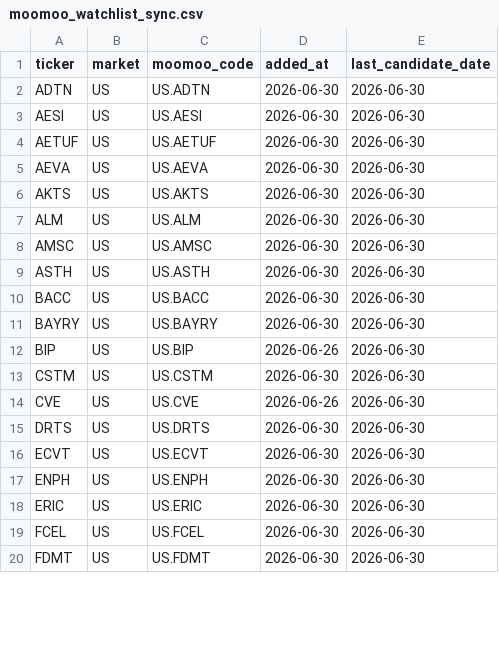
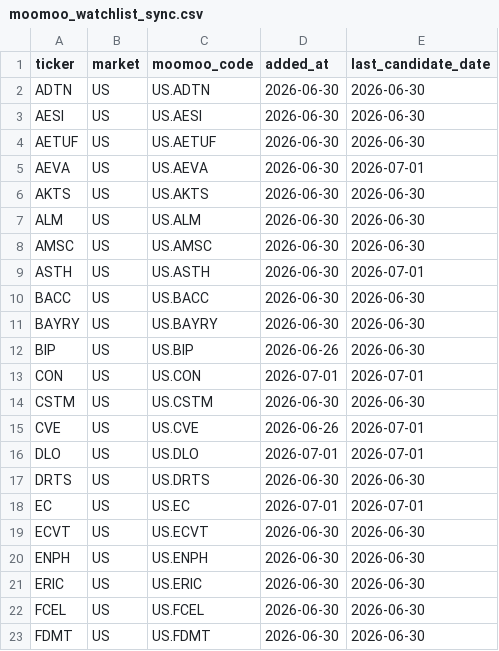
Before and after one commit to ishikawa238/Claude_Ishikawa, a CSV file: Investment/investment_support/moomoo_watchlist_sync.csv, drawn as a sheet; only a part is shown; the diff covers the shown part only.

```diff
--- a/Investment/investment_support/moomoo_watchlist_sync.csv
+++ b/Investment/investment_support/moomoo_watchlist_sync.csv
@@ -4,3 +4,3 @@ AESI,US,US.AESI,2026-06-30,2026-06-30
 AETUF,US,US.AETUF,2026-06-30,2026-06-30
-AEVA,US,US.AEVA,2026-06-30,2026-06-30
+AEVA,US,US.AEVA,2026-06-30,2026-07-01
 AKTS,US,US.AKTS,2026-06-30,2026-06-30
@@ -8,3 +8,3 @@ ALM,US,US.ALM,2026-06-30,2026-06-30
 AMSC,US,US.AMSC,2026-06-30,2026-06-30
-ASTH,US,US.ASTH,2026-06-30,2026-06-30
+ASTH,US,US.ASTH,2026-06-30,2026-07-01
 BACC,US,US.BACC,2026-06-30,2026-06-30
@@ -12,5 +12,8 @@ BAYRY,US,US.BAYRY,2026-06-30,2026-06-30
 BIP,US,US.BIP,2026-06-26,2026-06-30
+CON,US,US.CON,2026-07-01,2026-07-01
 CSTM,US,US.CSTM,2026-06-30,2026-06-30
-CVE,US,US.CVE,2026-06-26,2026-06-30
+CVE,US,US.CVE,2026-06-26,2026-07-01
+DLO,US,US.DLO,2026-07-01,2026-07-01
 DRTS,US,US.DRTS,2026-06-30,2026-06-30
+EC,US,US.EC,2026-07-01,2026-07-01
 ECVT,US,US.ECVT,2026-06-30,2026-06-30
```
Also changed, not shown: 7 added rows and 2 edited cells elsewhere in this file, 2 other files.
